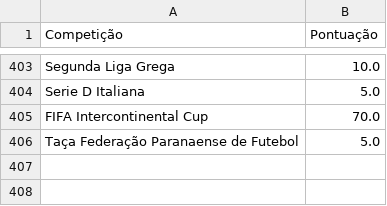
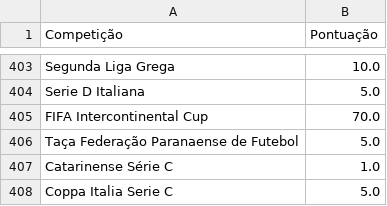
Before and after one commit to joaobassam/Base_SaoPaulo, a CSV file: São Paulo_Base - Competições.csv, drawn as a sheet; only a part is shown, gaps mark what is left out.

```diff
--- a/São Paulo_Base - Competições.csv
+++ b/São Paulo_Base - Competições.csv
@@ -406 +406,3 @@ FIFA Intercontinental Cup,70.0
 Taça Federação Paranaense de Futebol,5.0
+Catarinense Série C,1.0
+Coppa Italia Serie C,5.0
```
Also changed, not shown: São Paulo_Base - Jogos.csv.
